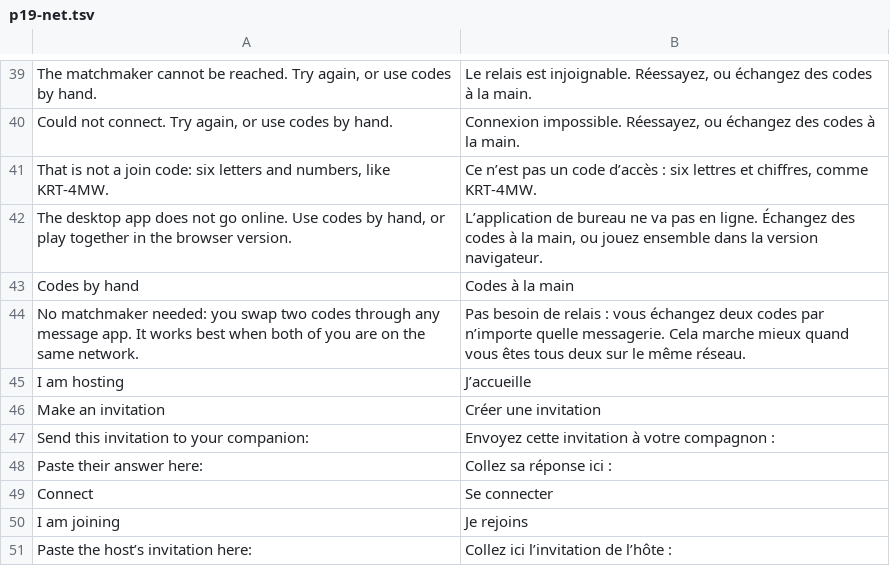
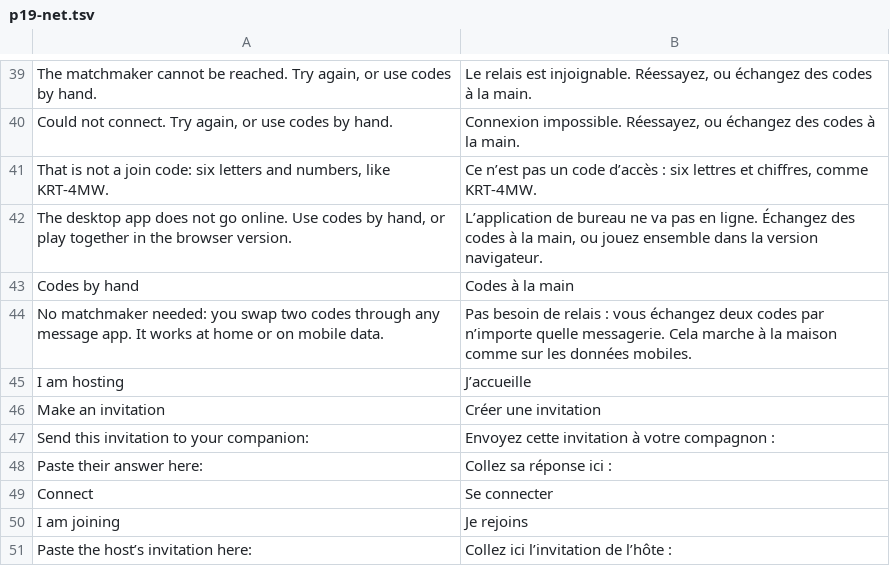
Before and after one commit to dribblejerp-KlunkDunker/echoes-of-the-shattered-octave, a TSV file: tools/i18n/p19-net.tsv, drawn as a sheet; only a part is shown, gaps mark what is left out.

```diff
--- a/tools/i18n/p19-net.tsv
+++ b/tools/i18n/p19-net.tsv
@@ -43,3 +43,3 @@ The desktop app does not go online. Use codes by hand, or play together in the b
 Codes by hand	Codes à la main
-No matchmaker needed: you swap two codes through any message app. It works best when both of you are on the same network.	Pas besoin de relais : vous échangez deux codes par n’importe quelle messagerie. Cela marche mieux quand vous êtes tous deux sur le même réseau.
+No matchmaker needed: you swap two codes through any message app. It works at home or on mobile data.	Pas besoin de relais : vous échangez deux codes par n’importe quelle messagerie. Cela marche à la maison comme sur les données mobiles.
 I am hosting	J’accueille
```
Also changed, not shown: 3 other files.
